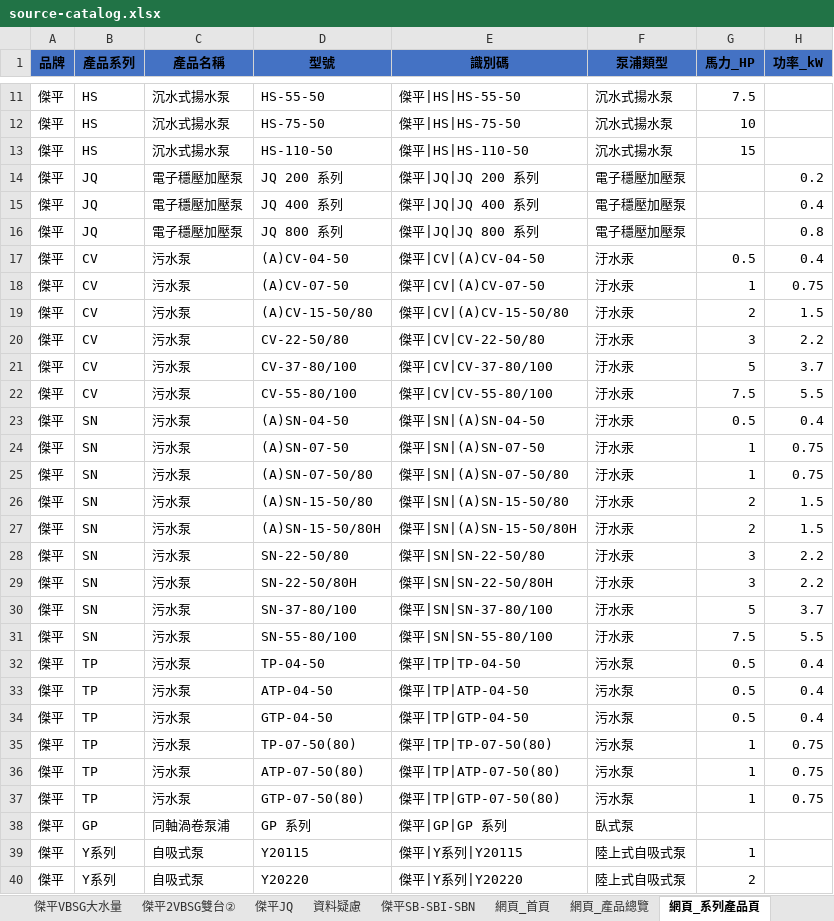
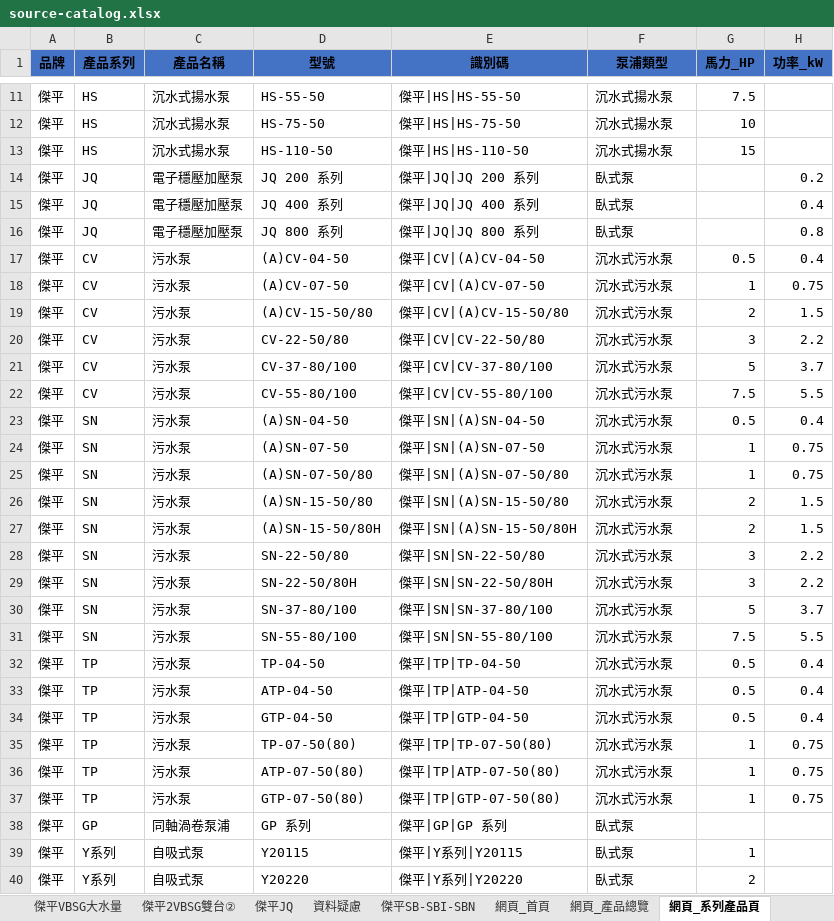
Before and after one commit to fred831226/JP-website, an Excel workbook: website/data/source-catalog.xlsx, sheet 網頁_系列產品頁, drawn as a sheet; only a part is shown, gaps mark what is left out; values as stored, in another font and other column widths than the file's, no borders; the diff covers the shown part only; the diff names each change by its address in the sheet, - before the commit and + after, or states it on an @@ line.

```diff
--- a/website/data/source-catalog.xlsx (sheet 網頁_系列產品頁)
+++ b/website/data/source-catalog.xlsx (sheet 網頁_系列產品頁)
-F14:F16 (泵浦類型): 電子穩壓加壓泵
+F14:F16 (泵浦類型): 臥式泵
-F17:F31 (泵浦類型): 汙水汞
+F17:F31 (泵浦類型): 沉水式污水泵
-F32:F37 (泵浦類型): 污水泵
+F32:F37 (泵浦類型): 沉水式污水泵
-F39:F40 (泵浦類型): 陸上式自吸式泵
+F39:F40 (泵浦類型): 臥式泵
```
Also changed, not shown: 1630 edited cells elsewhere in this sheet, sheet 網站篩選標籤, sheet 完整產品規格表, sheet 資料疑慮, sheet 產品附加資訊, sheet 網頁_產品總覽, other sheet tabs, 42 other files.
